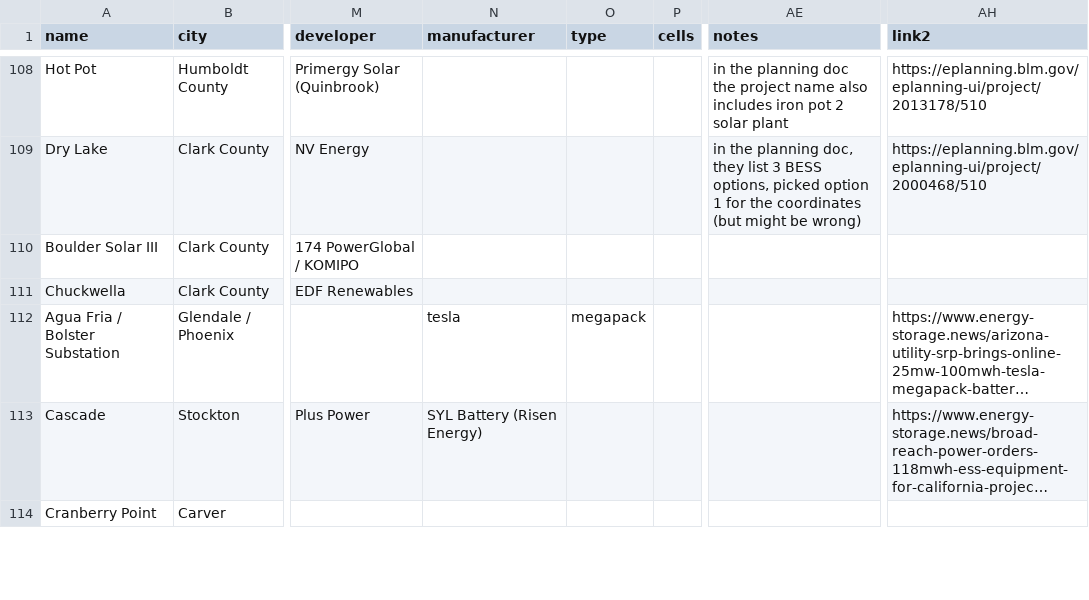
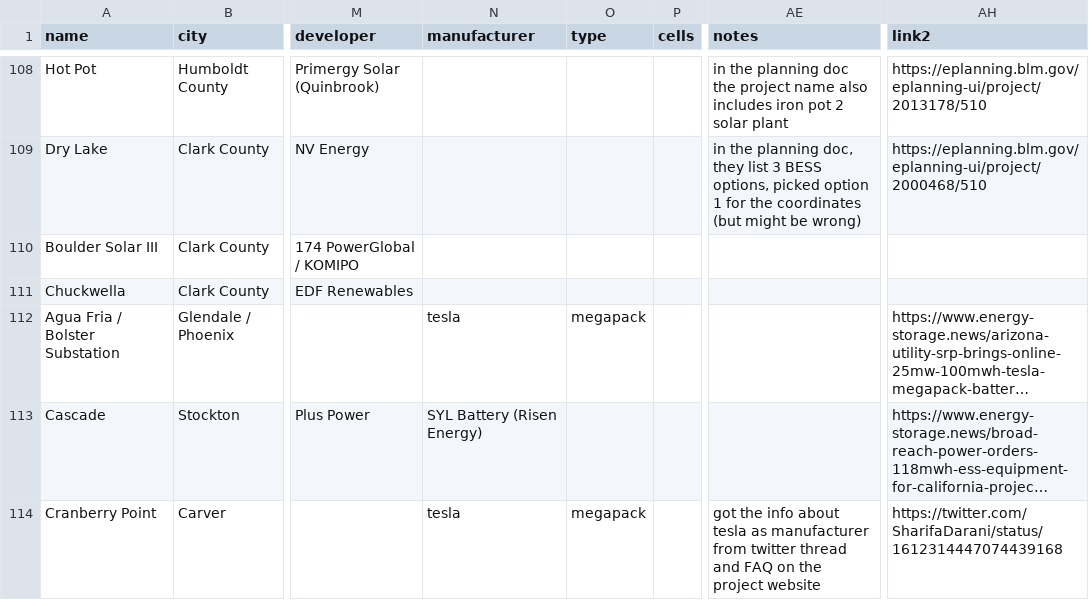
Before and after one commit to lorenz-g/tesla-megapack-tracker, a CSV file: projects.csv, drawn as a sheet; only a part is shown, gaps mark what is left out; long unchanged cells end in …; the diff covers the shown part only; the diff names each change by its address in the sheet, - before the commit and + after, or states it on an @@ line.

Commit message:
add more tesla projects from plus power

```diff
--- a/projects.csv
+++ b/projects.csv
-N114 (manufacturer): (empty)
+N114 (manufacturer): tesla
-O114 (type): (empty)
+O114 (type): megapack
-AE114 (notes): (empty)
+AE114 (notes): got the info about tesla as manufacturer from twitter thread and FAQ on the project website
-AH114 (link2): (empty)
+AH114 (link2): https://twitter.com/SharifaDarani/status/1612314447074439168
```
Also changed, not shown: 2 added rows and 7 edited cells elsewhere in this file.
